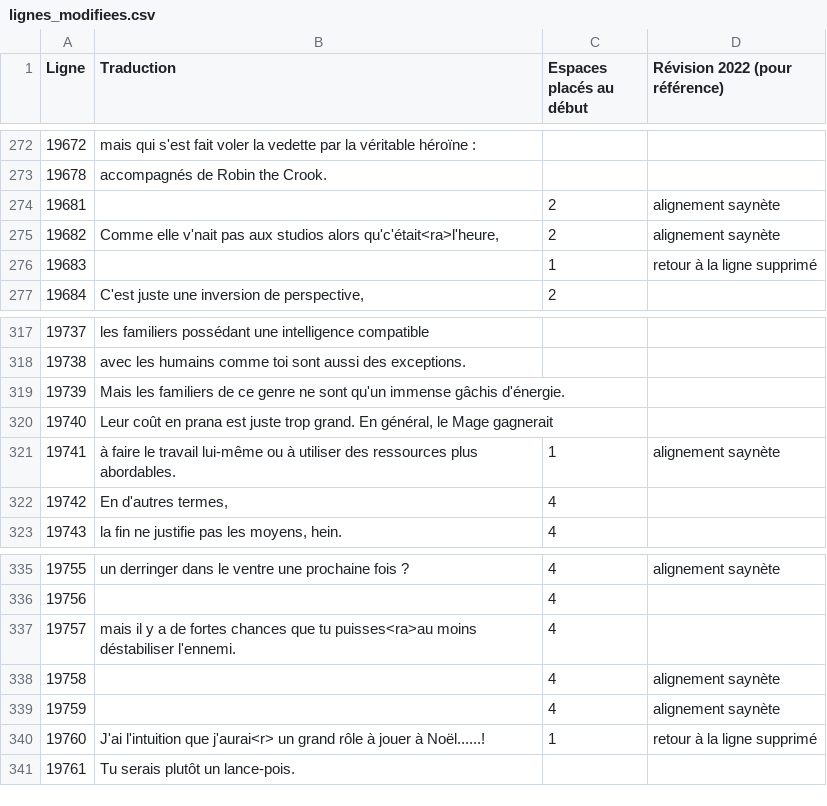
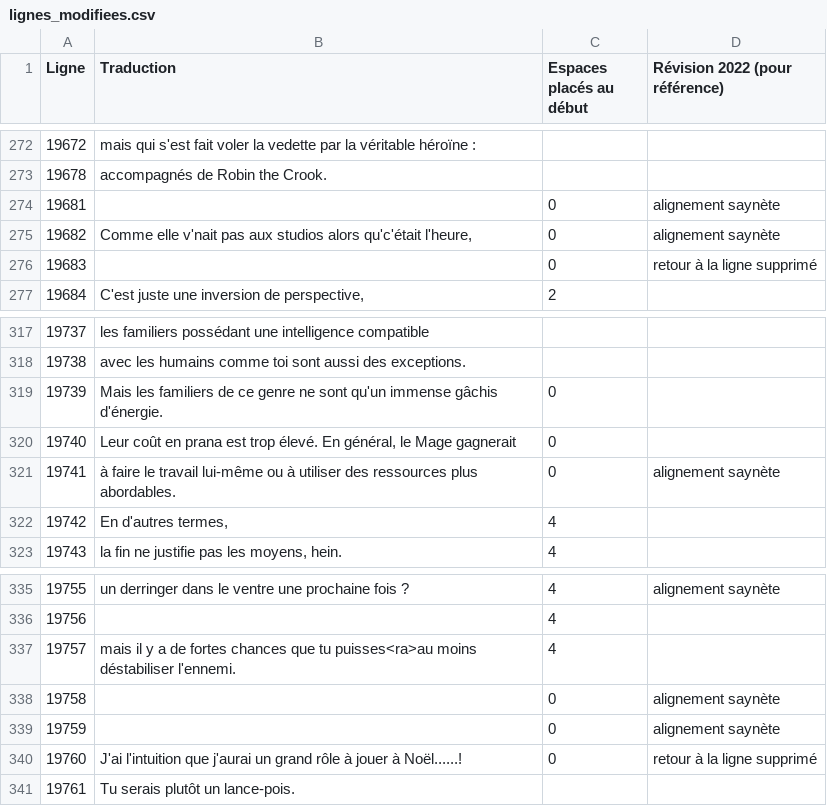
Before and after one commit to requinDr/mahoyo-insert-french, a CSV file: sources/lignes_modifiees.csv, drawn as a sheet; only a part is shown, gaps mark what is left out.

Commit message:
Traduction des musiques
crédits : loicfr

```diff
--- a/sources/lignes_modifiees.csv
+++ b/sources/lignes_modifiees.csv
@@ -273,5 +273,5 @@ Ligne,Traduction,Espaces placés au début,Révision 2022 (pour référence)
 19678,accompagnés de Robin the Crook.,,
-19681,,2,alignement saynète
-19682,"Comme elle v'nait pas aux studios alors qu'c'était<ra>l'heure,",2,alignement saynète
-19683,,1,retour à la ligne supprimé
+19681,,0,alignement saynète
+19682,"Comme elle v'nait pas aux studios alors qu'c'était l'heure,",0,alignement saynète
+19683,,0,retour à la ligne supprimé
 19684,"C'est juste une inversion de perspective,",2,
@@ -318,5 +318,5 @@ Ligne,Traduction,Espaces placés au début,Révision 2022 (pour référence)
 19738,avec les humains comme toi sont aussi des exceptions.,,
-19739,Mais les familiers de ce genre ne sont qu'un immense gâchis d'énergie.,,
-19740,"Leur coût en prana est juste trop grand. En général, le Mage gagnerait",,
-19741,à faire le travail lui-même ou à utiliser des ressources plus abordables.,1,alignement saynète
+19739,Mais les familiers de ce genre ne sont qu'un immense gâchis d'énergie.,0,
+19740,"Leur coût en prana est trop élevé. En général, le Mage gagnerait",0,
+19741,à faire le travail lui-même ou à utiliser des ressources plus abordables.,0,alignement saynète
 19742,"En d'autres termes,",4,
@@ -337,5 +337,5 @@ Ligne,Traduction,Espaces placés au début,Révision 2022 (pour référence)
 19757,mais il y a de fortes chances que tu puisses<ra>au moins déstabiliser l'ennemi.,4,
-19758,,4,alignement saynète
-19759,,4,alignement saynète
-19760,J'ai l'intuition que j'aurai<r>    un grand rôle à jouer à Noël......!,1,retour à la ligne supprimé
+19758,,0,alignement saynète
+19759,,0,alignement saynète
+19760,J'ai l'intuition que j'aurai un grand rôle à jouer à Noël......!,0,retour à la ligne supprimé
 19761,Tu serais plutôt un lance-pois.,,
```
Also changed, not shown: 13 other files.
